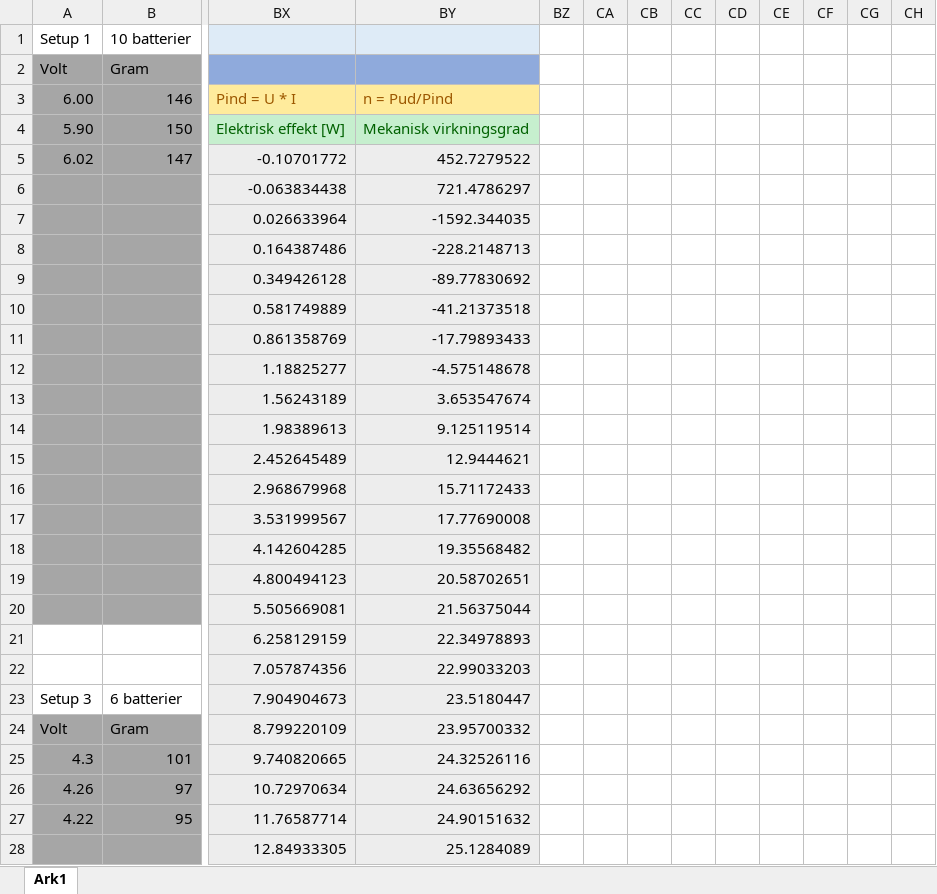
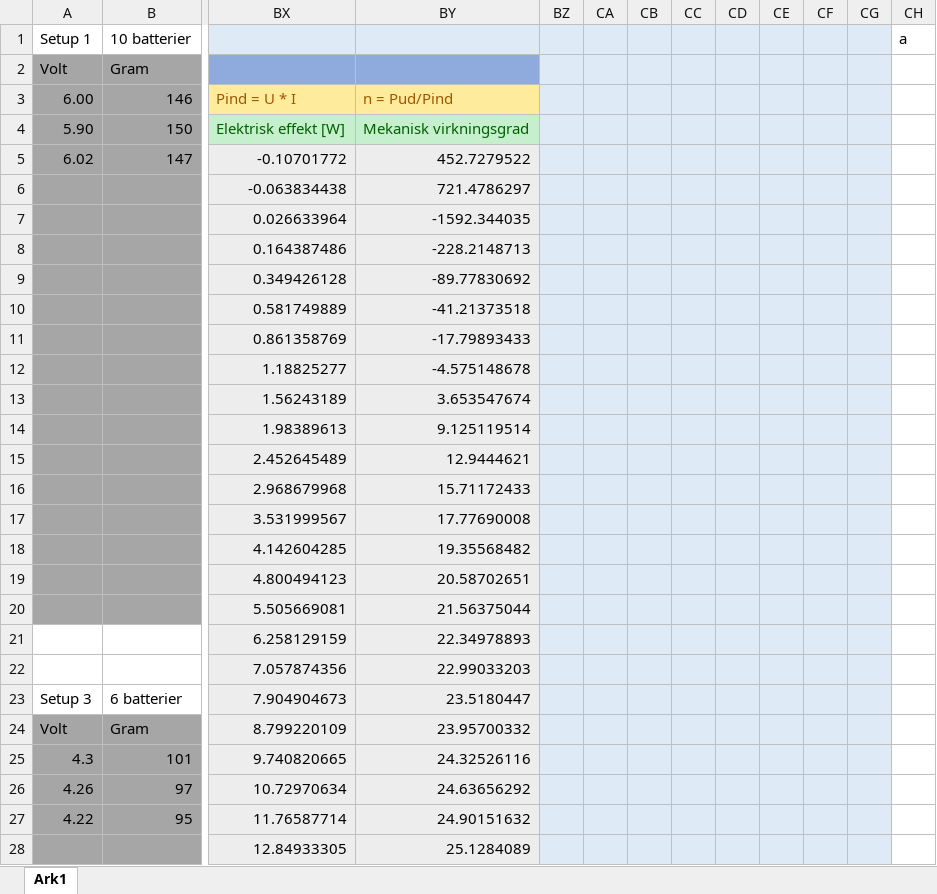
Before and after one commit to Dybdal/DTU-projekter, an Excel workbook: Mekanisk produktanalyse/Projekt 3/Databehandling.xlsx, sheet Ark1, drawn as a sheet; only a part is shown, gaps mark what is left out; values as stored, in another font and other column widths than the file's, no borders; charts and pictures not drawn; the diff covers the shown part only; the diff names each change by its address in the sheet, - before the commit and + after, or states it on an @@ line.

Commit message:
Update Databehandling.xlsx

```diff
--- a/Mekanisk produktanalyse/Projekt 3/Databehandling.xlsx (sheet Ark1)
+++ b/Mekanisk produktanalyse/Projekt 3/Databehandling.xlsx (sheet Ark1)
-BZ1:CG28 fill: none
+BZ1:CG28 fill: #DEEBF7
-CH1: (empty)
+CH1: a
```
Also changed, not shown: cell formats elsewhere in this sheet, charts or pictures.
